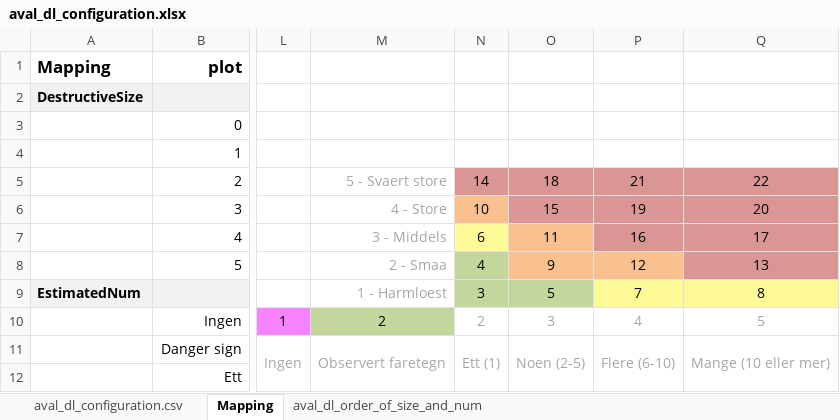
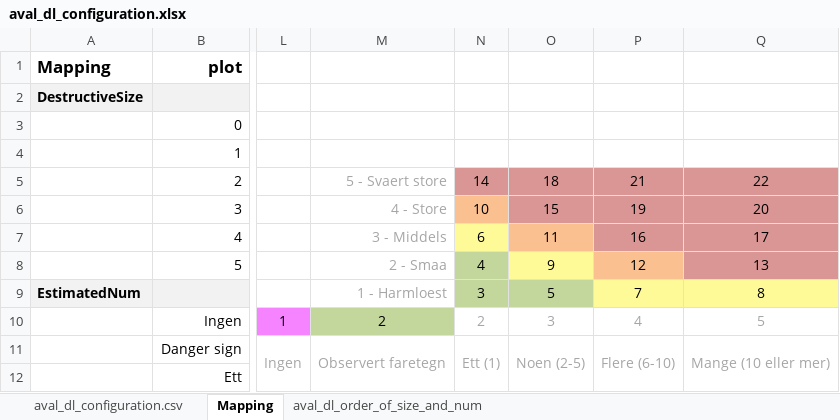
Before and after one commit to ragnarekker/varsomdata, an Excel workbook: varsomdata/input/aval_dl_configuration.xlsx, sheet Mapping, drawn as a sheet; only a part is shown, gaps mark what is left out; values as stored, in another font and other column widths than the file's, no borders; the diff names each change by its address in the sheet, - before the commit and + after, or states it on an @@ line.

```diff
--- a/varsomdata/input/aval_dl_configuration.xlsx (sheet Mapping)
+++ b/varsomdata/input/aval_dl_configuration.xlsx (sheet Mapping)
-O8 fill: #FAC090
+O8 fill: #FFFA98
```
Also changed, not shown: 49 other files.
